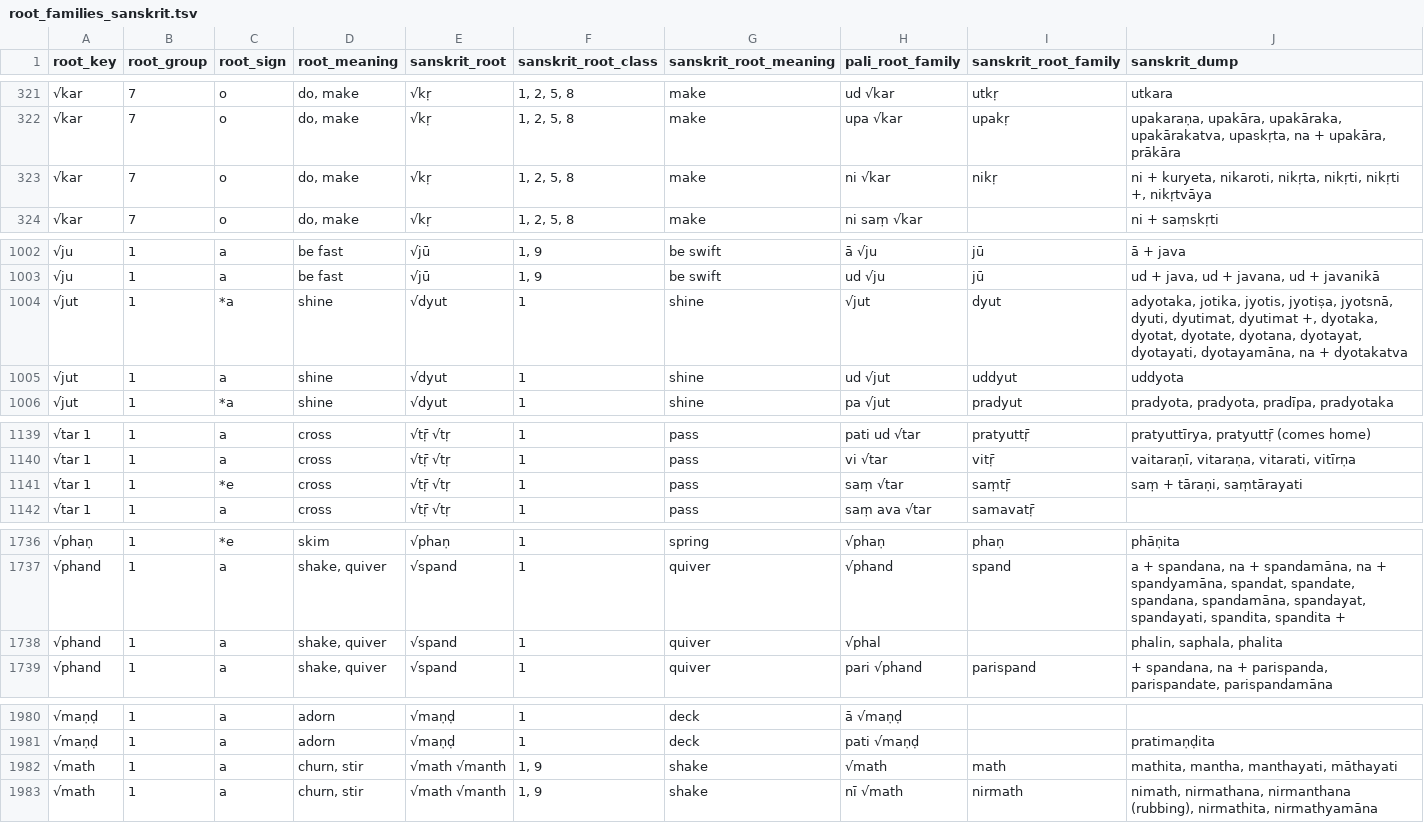
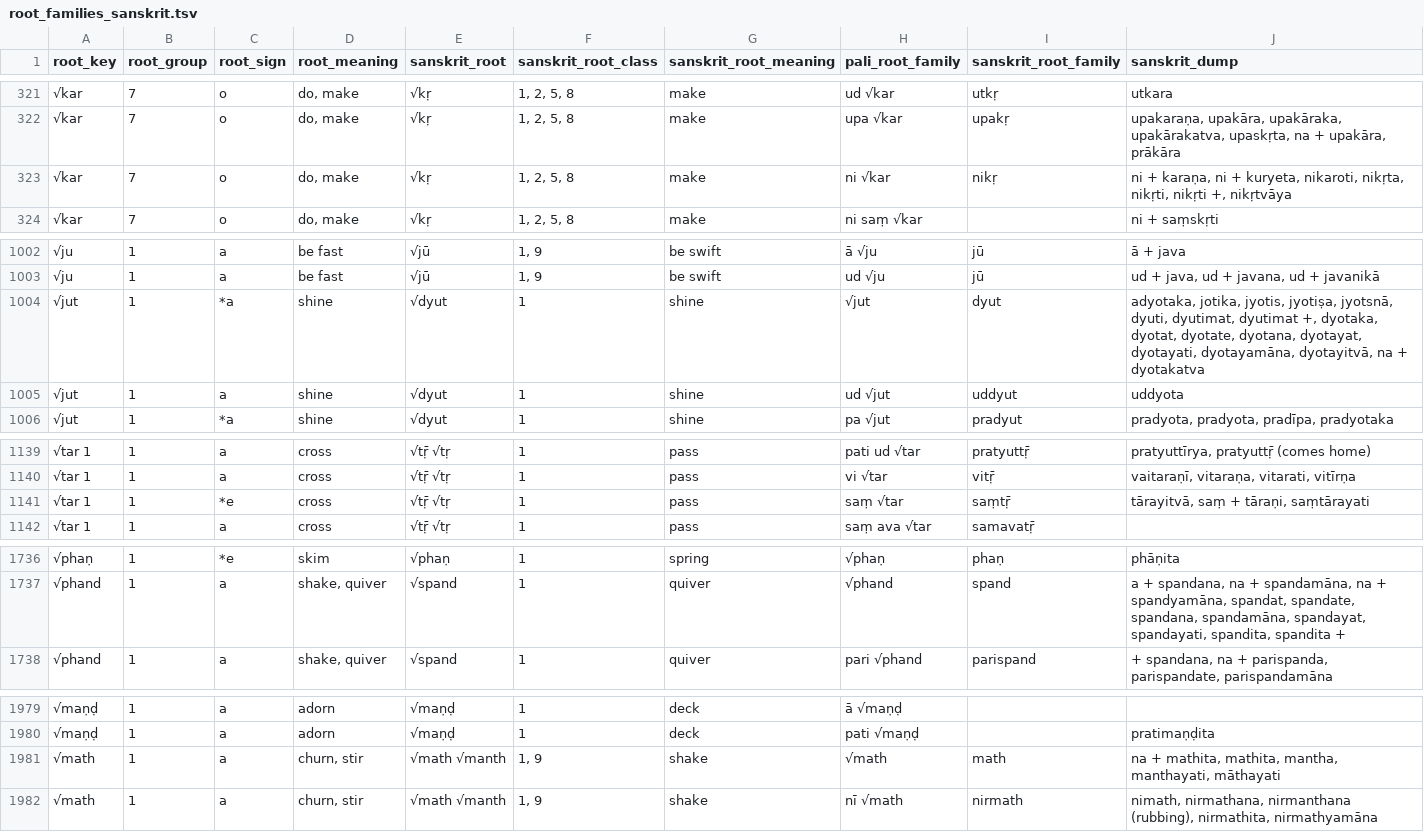
Before and after one commit to digitalpalidictionary/dpd-db, a TSV file: db/sanskrit/root_families_sanskrit.tsv, drawn as a sheet; only a part is shown, gaps mark what is left out; the diff covers the shown part only.

```diff
--- a/db/sanskrit/root_families_sanskrit.tsv
+++ b/db/sanskrit/root_families_sanskrit.tsv
@@ -322,3 +322,3 @@ root_key	root_group	root_sign	root_meaning	sanskrit_root	sanskrit_root_class	san
 √kar	7	o	do, make	√kṛ	1, 2, 5, 8	make	upa √kar	upakṛ	upakaraṇa, upakāra, upakāraka, upakārakatva, upaskṛta, na + upakāra, prākāra
-√kar	7	o	do, make	√kṛ	1, 2, 5, 8	make	ni √kar	nikṛ	ni + kuryeta, nikaroti, nikṛta, nikṛti, nikṛti +, nikṛtvāya
+√kar	7	o	do, make	√kṛ	1, 2, 5, 8	make	ni √kar	nikṛ	ni + karaṇa, ni + kuryeta, nikaroti, nikṛta, nikṛti, nikṛti +, nikṛtvāya
 √kar	7	o	do, make	√kṛ	1, 2, 5, 8	make	ni saṃ √kar		ni + saṃskṛti
@@ -1003,3 +1003,3 @@ root_key	root_group	root_sign	root_meaning	sanskrit_root	sanskrit_root_class	san
 √ju	1	a	be fast	√jū	1, 9	be swift	ud √ju	jū	ud + java, ud + javana, ud + javanikā
-√jut	1	*a	shine	√dyut	1	shine	√jut	dyut	adyotaka, jotika, jyotis, jyotiṣa, jyotsnā, dyuti, dyutimat, dyutimat +, dyotaka, dyotat, dyotate, dyotana, dyotayat, dyotayati, dyotayamāna, na + dyotakatva
+√jut	1	*a	shine	√dyut	1	shine	√jut	dyut	adyotaka, jotika, jyotis, jyotiṣa, jyotsnā, dyuti, dyutimat, dyutimat +, dyotaka, dyotat, dyotate, dyotana, dyotayat, dyotayati, dyotayamāna, dyotayitvā, na + dyotakatva
 √jut	1	a	shine	√dyut	1	shine	ud √jut	uddyut	uddyota
@@ -1140,3 +1140,3 @@ root_key	root_group	root_sign	root_meaning	sanskrit_root	sanskrit_root_class	san
 √tar 1	1	a	cross	√tṝ √tṛ	1	pass	vi √tar	vitṝ	vaitaraṇī, vitaraṇa, vitarati, vitīrṇa
-√tar 1	1	*e	cross	√tṝ √tṛ	1	pass	saṃ √tar	saṃtṝ	saṃ + tāraṇi, saṃtārayati
+√tar 1	1	*e	cross	√tṝ √tṛ	1	pass	saṃ √tar	saṃtṝ	tārayitvā, saṃ + tāraṇi, saṃtārayati
 √tar 1	1	a	cross	√tṝ √tṛ	1	pass	saṃ ava √tar	samavatṝ	
@@ -1737,3 +1737,2 @@ root_key	root_group	root_sign	root_meaning	sanskrit_root	sanskrit_root_class	san
 √phand	1	a	shake, quiver	√spand	1	quiver	√phand	spand	a + spandana, na + spandamāna, na + spandyamāna, spandat, spandate, spandana, spandamāna, spandayat, spandayati, spandita, spandita +
-√phand	1	a	shake, quiver	√spand	1	quiver	√phal		phalin, saphala, phalita
 √phand	1	a	shake, quiver	√spand	1	quiver	pari √phand	parispand	+ spandana, na + parispanda, parispandate, parispandamāna
@@ -1981,3 +1980,3 @@ root_key	root_group	root_sign	root_meaning	sanskrit_root	sanskrit_root_class	san
 √maṇḍ	1	a	adorn	√maṇḍ	1	deck	pati √maṇḍ		pratimaṇḍita
-√math	1	a	churn, stir	√math √manth	1, 9	shake	√math	math	mathita, mantha, manthayati, māthayati
+√math	1	a	churn, stir	√math √manth	1, 9	shake	√math	math	na + mathita, mathita, mantha, manthayati, māthayati
 √math	1	a	churn, stir	√math √manth	1, 9	shake	nī √math	nirmath	nimath, nirmathana, nirmanthana (rubbing), nirmathita, nirmathyamāna
```
Also changed, not shown: 1 edited cell elsewhere in this file, db/deconstructor/sandhi_related/spelling_mistakes.tsv, 8 other files.
